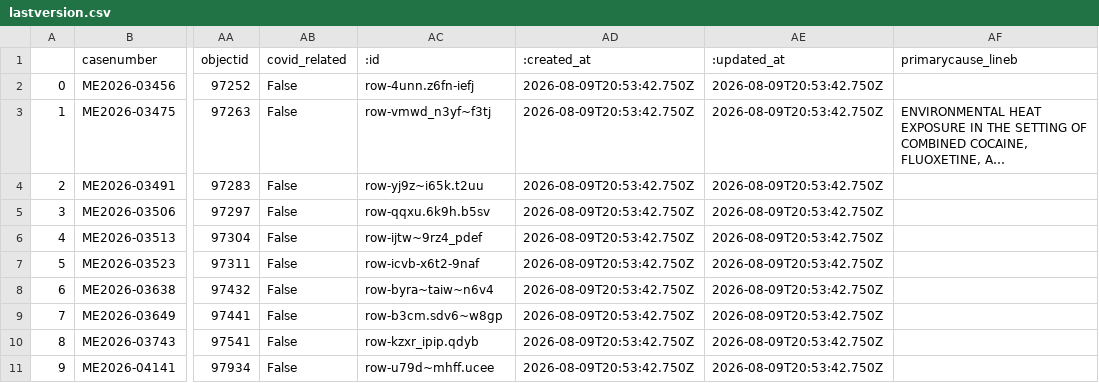
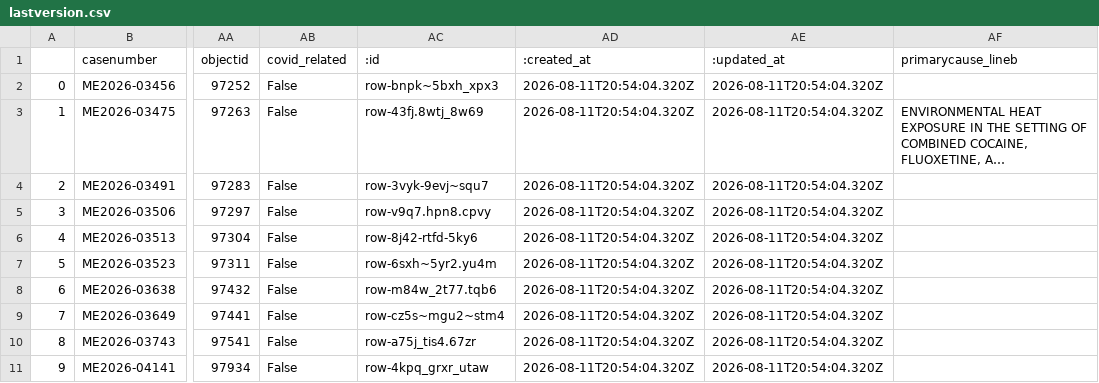
Before and after one commit to cam-rodriguez/cpm_heatbot, a CSV file: data/archive/lastversion.csv, drawn as a sheet; only a part is shown, gaps mark what is left out; long unchanged cells end in …; the diff names each change by its address in the sheet, - before the commit and + after, or states it on an @@ line.

```diff
--- a/data/archive/lastversion.csv
+++ b/data/archive/lastversion.csv
-AC2 (:id): row-4unn.z6fn-iefj
+AC2 (:id): row-bnpk~5bxh_xpx3
-AD2:AD11 (:created_at): 2026-08-09T20:53:42.750Z
+AD2:AD11 (:created_at): 2026-08-11T20:54:04.320Z
-AE2:AE11 (:updated_at): 2026-08-09T20:53:42.750Z
+AE2:AE11 (:updated_at): 2026-08-11T20:54:04.320Z
-AC3 (:id): row-vmwd_n3yf~f3tj
+AC3 (:id): row-43fj.8wtj_8w69
-AC4 (:id): row-yj9z~i65k.t2uu
+AC4 (:id): row-3vyk-9evj~squ7
-AC5 (:id): row-qqxu.6k9h.b5sv
+AC5 (:id): row-v9q7.hpn8.cpvy
-AC6 (:id): row-ijtw~9rz4_pdef
+AC6 (:id): row-8j42-rtfd-5ky6
-AC7 (:id): row-icvb-x6t2-9naf
+AC7 (:id): row-6sxh~5yr2.yu4m
-AC8 (:id): row-byra~taiw~n6v4
+AC8 (:id): row-m84w_2t77.tqb6
-AC9 (:id): row-b3cm.sdv6~w8gp
+AC9 (:id): row-cz5s~mgu2~stm4
-AC10 (:id): row-kzxr_ipip.qdyb
+AC10 (:id): row-a75j_tis4.67zr
-AC11 (:id): row-u79d~mhff.ucee
+AC11 (:id): row-4kpq_grxr_utaw
```
Also changed, not shown: data/all_heatdeaths.csv, data/yesterday_heatdeaths.csv, 5 other files.
